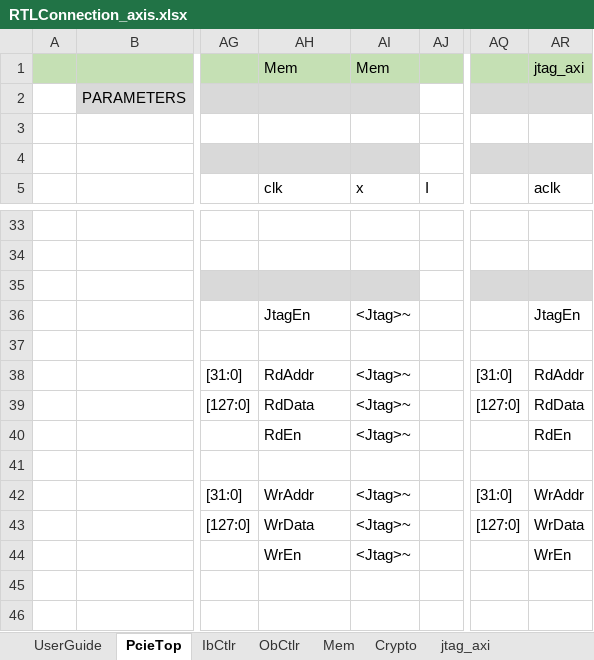
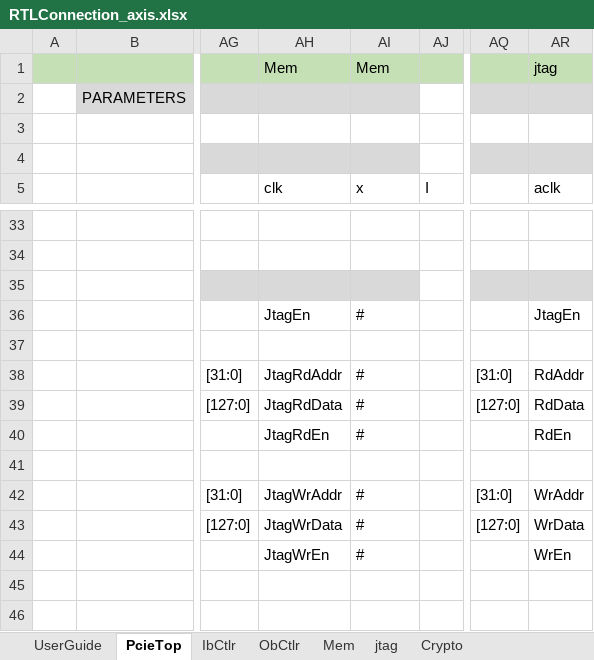
Before and after one commit to sven0601/pcie_dma, an Excel workbook: RTLConnection_axis.xlsx, sheet PcieTop, drawn as a sheet; only a part is shown, gaps mark what is left out; values as stored, in another font and other column widths than the file's, no borders; the diff names each change by its address in the sheet, - before the commit and + after, or states it on an @@ line.

```diff
--- a/RTLConnection_axis.xlsx (sheet PcieTop)
+++ b/RTLConnection_axis.xlsx (sheet PcieTop)
-sheet tab: jtag_axi
+sheet tab: jtag
@@ sheet tab order changed: UserGuide | PcieTop | IbCtlr | ObCtlr | Mem | jtag | Crypto @@
-AR1: jtag_axi
+AR1: jtag
-AI36: <Jtag>~
+AI36: #
-AH38: RdAddr
+AH38: JtagRdAddr
-AI38:AI40: <Jtag>~
+AI38:AI40: #
-AH39: RdData
+AH39: JtagRdData
-AH40: RdEn
+AH40: JtagRdEn
-AH42: WrAddr
+AH42: JtagWrAddr
-AI42:AI44: <Jtag>~
+AI42:AI44: #
-AH43: WrData
+AH43: JtagWrData
-AH44: WrEn
+AH44: JtagWrEn
```
Also changed, not shown: sheet Mem, sheet jtag, sheet Crypto, sheet ObCtlr, 10 other files.
